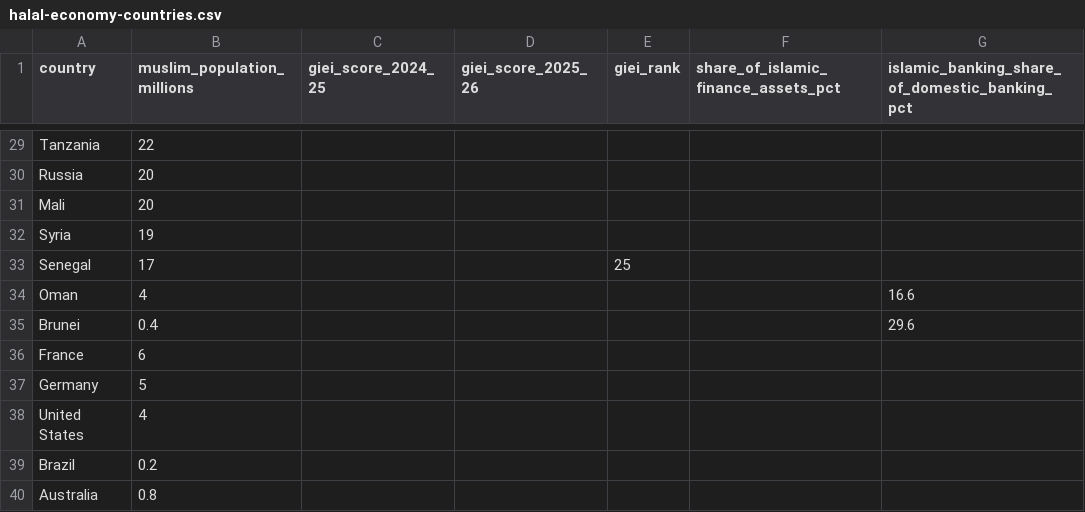
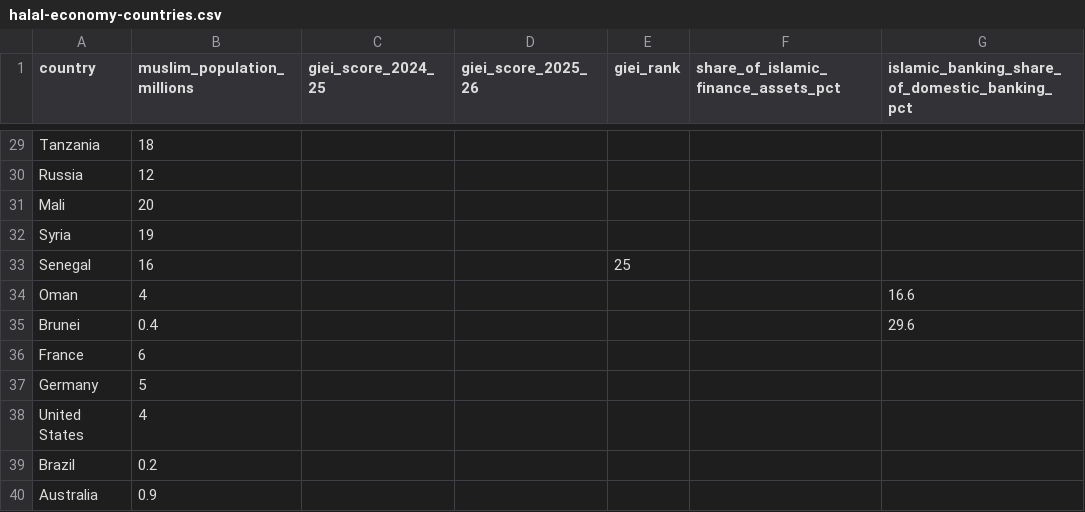
Before and after one commit to jahitjanberk/the-halal-economy, a CSV file: assets/data/halal-economy-countries.csv, drawn as a sheet; only a part is shown, gaps mark what is left out; the diff covers the shown part only; the diff names each change by its address in the sheet, - before the commit and + after, or states it on an @@ line.

```diff
--- a/assets/data/halal-economy-countries.csv
+++ b/assets/data/halal-economy-countries.csv
-B29 (muslim_population_millions): 22
+B29 (muslim_population_millions): 18
-B30 (muslim_population_millions): 20
+B30 (muslim_population_millions): 12
-B33 (muslim_population_millions): 17
+B33 (muslim_population_millions): 16
-B40 (muslim_population_millions): 0.8
+B40 (muslim_population_millions): 0.9
```
Also changed, not shown: 15 edited cells elsewhere in this file, assets/data/halal-economy-verification.csv, 7 other files.
